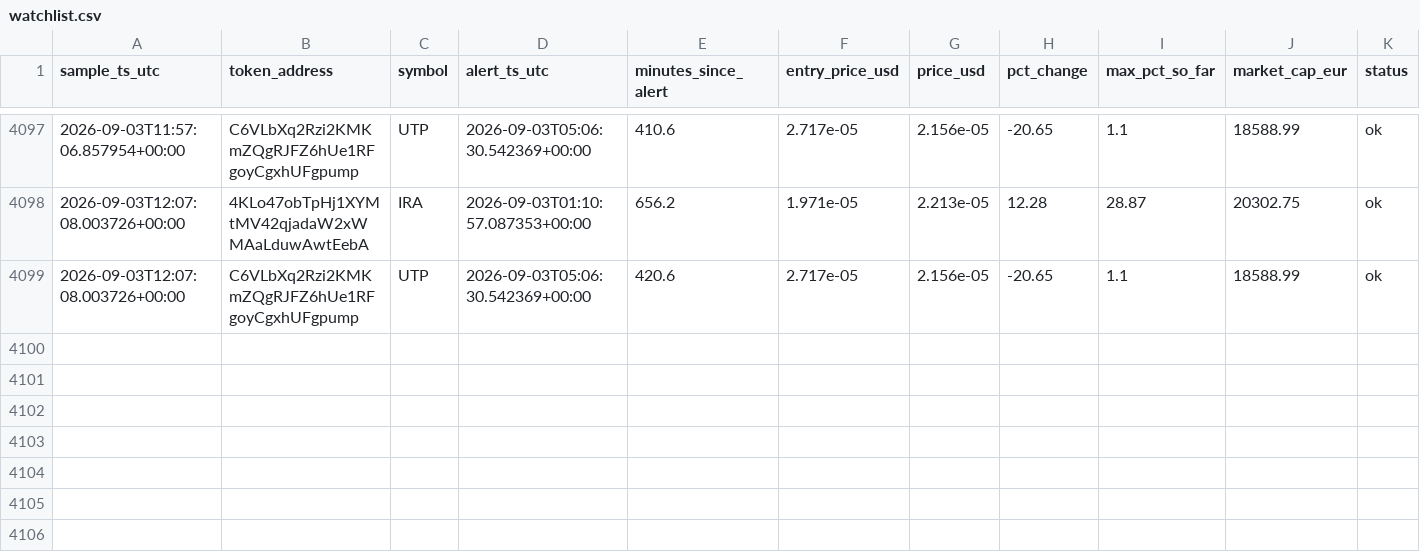
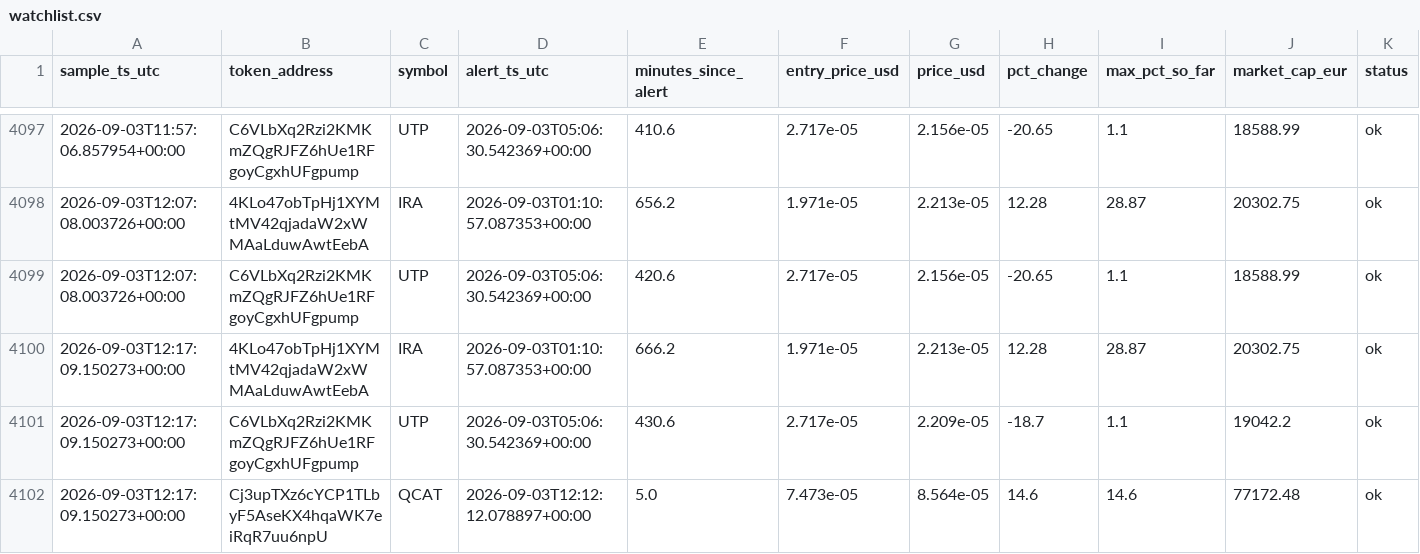
Before and after one commit to bromenie2026-commits/Cointracker, a CSV file: logs/watchlist.csv, drawn as a sheet; only a part is shown, gaps mark what is left out.

```diff
--- a/logs/watchlist.csv
+++ b/logs/watchlist.csv
@@ -4099 +4099,4 @@ sample_ts_utc,token_address,symbol,alert_ts_utc,minutes_since_alert,entry_price_
 2026-09-03T12:07:08.003726+00:00,C6VLbXq2Rzi2KMKmZQgRJFZ6hUe1RFgoyCgxhUFgpump,UTP,2026-09-03T05:06:30.542369+00:00,420.6,2.717e-05,2.156e-05,-20.65,1.1,18588.99,ok
+2026-09-03T12:17:09.150273+00:00,4KLo47obTpHj1XYMtMV42qjadaW2xWMAaLduwAwtEebA,IRA,2026-09-03T01:10:57.087353+00:00,666.2,1.971e-05,2.213e-05,12.28,28.87,20302.75,ok
+2026-09-03T12:17:09.150273+00:00,C6VLbXq2Rzi2KMKmZQgRJFZ6hUe1RFgoyCgxhUFgpump,UTP,2026-09-03T05:06:30.542369+00:00,430.6,2.717e-05,2.209e-05,-18.7,1.1,19042.2,ok
+2026-09-03T12:17:09.150273+00:00,Cj3upTXz6cYCP1TLbyF5AseKX4hqaWK7eiRqR7uu6npU,QCAT,2026-09-03T12:12:12.078897+00:00,5.0,7.473e-05,8.564e-05,14.6,14.6,77172.48,ok
```
Also changed, not shown: 1 other file.
